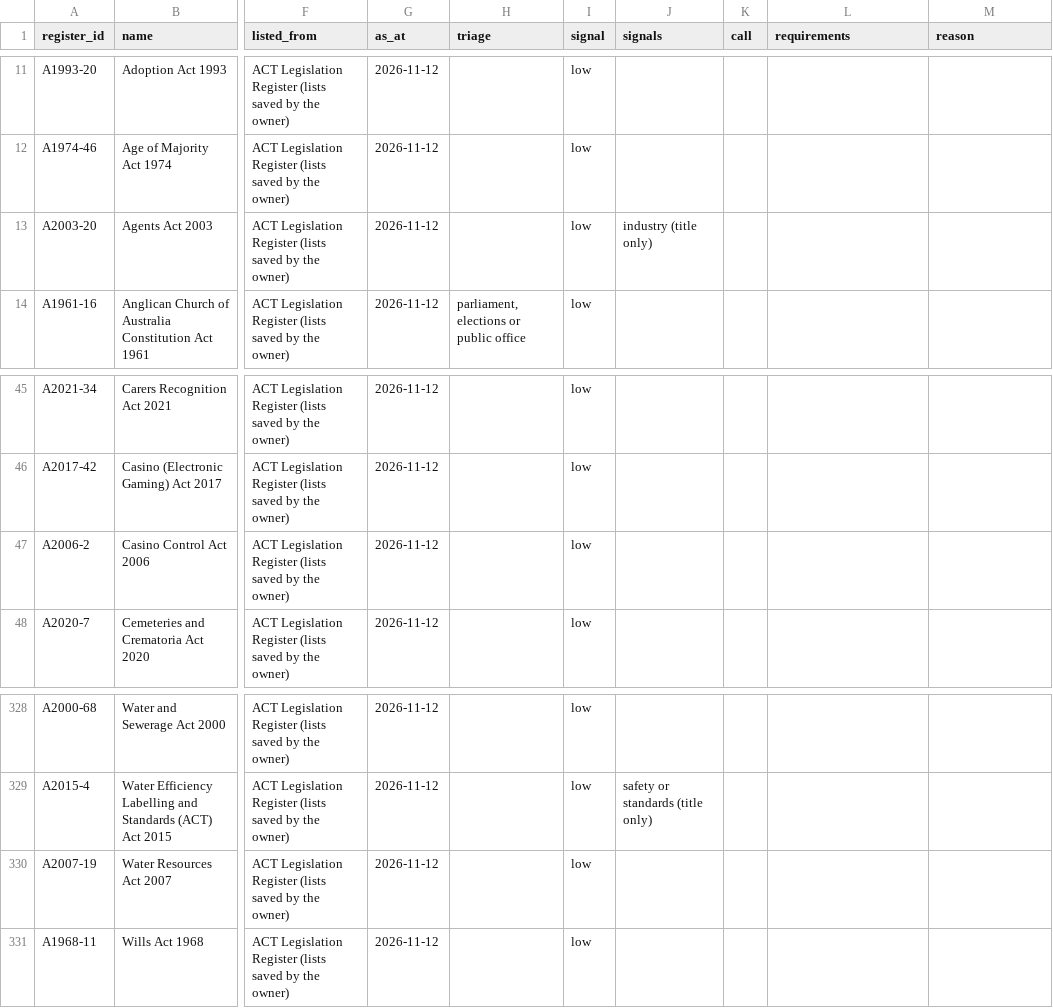
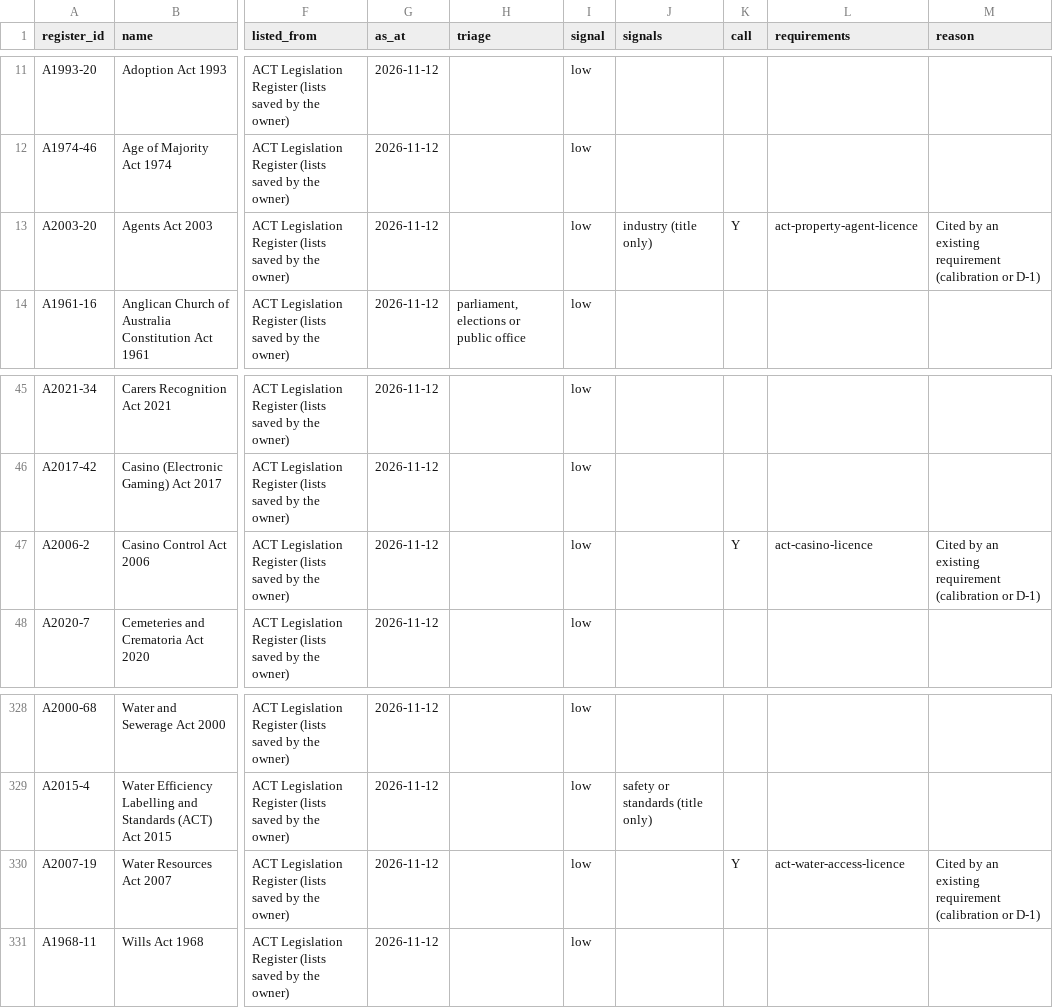
Before and after one commit to jabthebeer/Competition-in-Australia-analysis, a CSV file: data/processed/legislation/act_catalogue.csv, drawn as a sheet; only a part is shown, gaps mark what is left out; the diff names each change by its address in the sheet, - before the commit and + after, or states it on an @@ line.

```diff
--- a/data/processed/legislation/act_catalogue.csv
+++ b/data/processed/legislation/act_catalogue.csv
-K13 (call): (empty)
+K13 (call): Y
-L13 (requirements): (empty)
+L13 (requirements): act-property-agent-licence
-M13 (reason): (empty)
+M13 (reason): Cited by an existing requirement (calibration or D-1)
-K47 (call): (empty)
+K47 (call): Y
-L47 (requirements): (empty)
+L47 (requirements): act-casino-licence
-M47 (reason): (empty)
+M47 (reason): Cited by an existing requirement (calibration or D-1)
-K330 (call): (empty)
+K330 (call): Y
-L330 (requirements): (empty)
+L330 (requirements): act-water-access-licence
-M330 (reason): (empty)
+M330 (reason): Cited by an existing requirement (calibration or D-1)
```
Also changed, not shown: data/processed/legislation/links_summary.csv, data/processed/legislation/nt_catalogue.csv, 29 other files.
